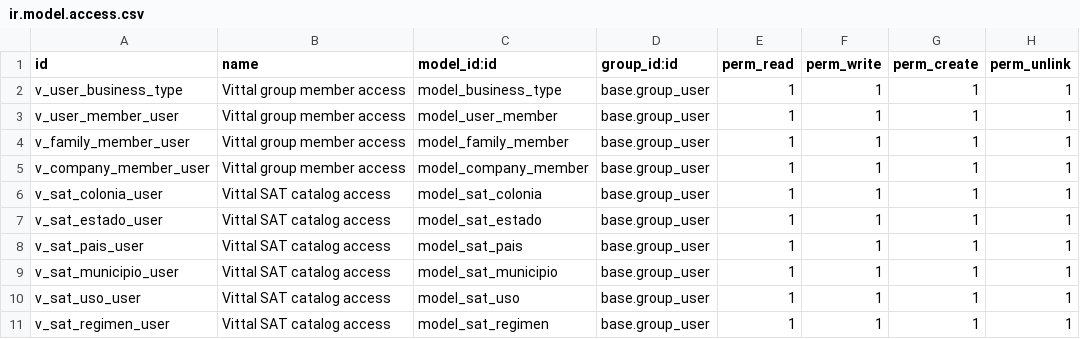
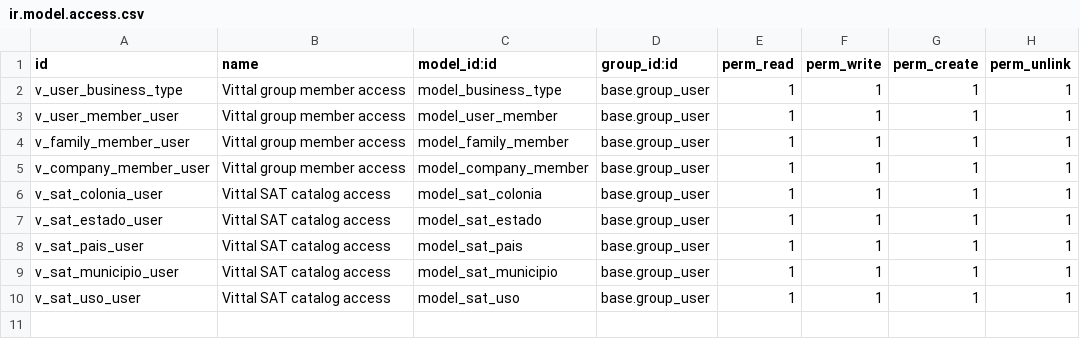
Before and after one commit to Prescrypto/campos-clientes-vittal, a CSV file: campos_clientes_vittal/security/ir.model.access.csv, drawn as a sheet.

Commit message:
remove unused regimen stuff

```diff
--- a/campos_clientes_vittal/security/ir.model.access.csv
+++ b/campos_clientes_vittal/security/ir.model.access.csv
@@ -10,2 +10 @@ v_sat_municipio_user, Vittal SAT catalog access,model_sat_municipio,base.group_u
 v_sat_uso_user, Vittal SAT catalog access,model_sat_uso,base.group_user,1,1,1,1
-v_sat_regimen_user, Vittal SAT catalog access,model_sat_regimen,base.group_user,1,1,1,1
```
Also changed, not shown: 4 other files.
